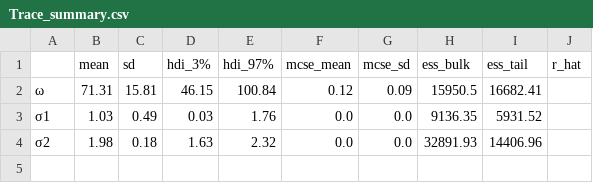
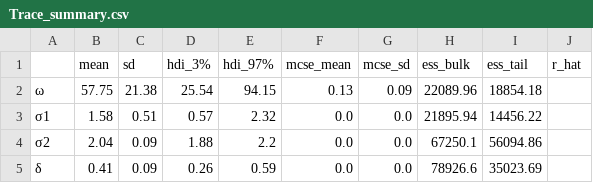
Before and after one commit to MathiasMNilsen/MasterProject, a CSV file: Chapter4/Partonic/Trace_summary.csv, drawn as a sheet.

```diff
--- a/Chapter4/Partonic/Trace_summary.csv
+++ b/Chapter4/Partonic/Trace_summary.csv
@@ -1,4 +1,5 @@
 	mean	sd	hdi_3%	hdi_97%	mcse_mean	mcse_sd	ess_bulk	ess_tail	r_hat
-ω	71.31	15.81	46.15	100.84	0.12	0.09	15950.5	16682.41	
-σ1	1.03	0.49	0.03	1.76	0.0	0.0	9136.35	5931.52	
-σ2	1.98	0.18	1.63	2.32	0.0	0.0	32891.93	14406.96	
+ω	57.75	21.38	25.54	94.15	0.13	0.09	22089.96	18854.18	
+σ1	1.58	0.51	0.57	2.32	0.0	0.0	21895.94	14456.22	
+σ2	2.04	0.09	1.88	2.2	0.0	0.0	67250.1	56094.86	
+δ	0.41	0.09	0.26	0.59	0.0	0.0	78926.6	35023.69	
```
Also changed, not shown: Chapter4/Rederive/Trace_summary.csv, 57 other files.
